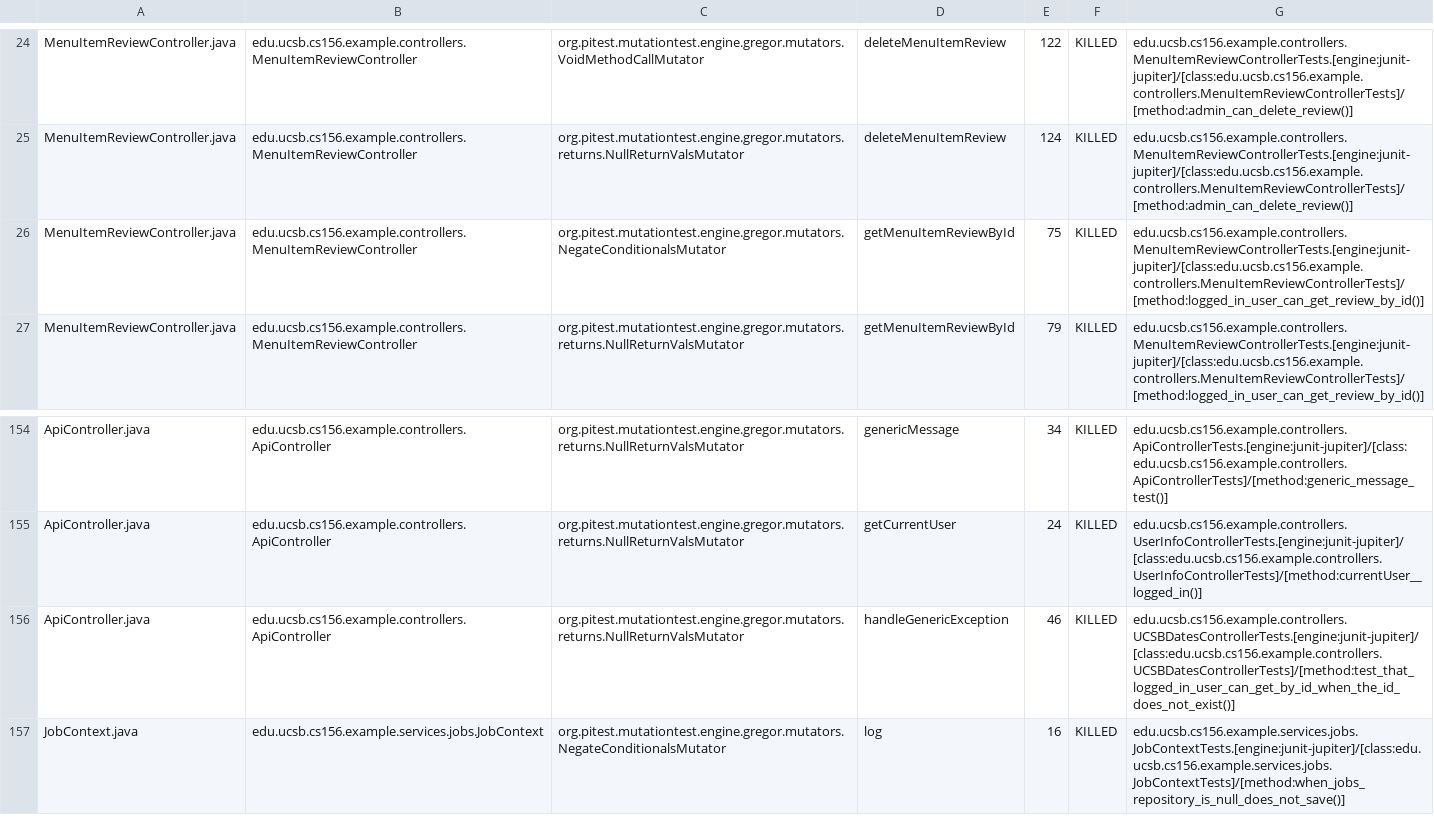
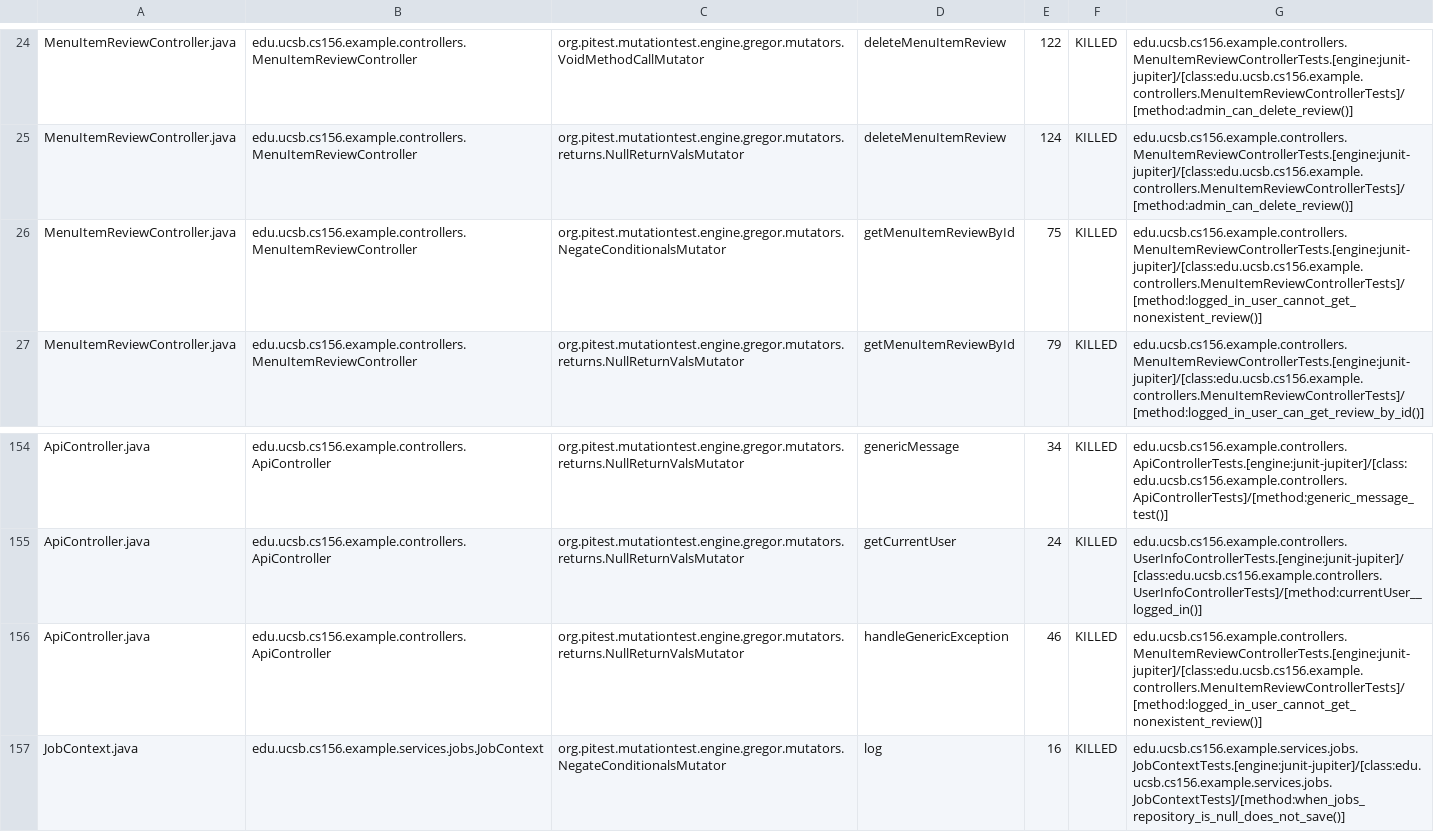
Before and after one commit to ucsb-cs156-f26/team01-f26-10, a CSV file: prs/65/pitest/mutations.csv, drawn as a sheet; only a part is shown, gaps mark what is left out.

Commit message:
Deploying to gh-pages from @ ucsb-cs156-f26/team01-f26-10@67a08241f6c726bde1485c9b344e97122abb3b4a 🚀

```diff
--- a/prs/65/pitest/mutations.csv
+++ b/prs/65/pitest/mutations.csv
@@ -25,3 +25,3 @@ MenuItemReviewController.java,edu.ucsb.cs156.example.controllers.MenuItemReviewC
 MenuItemReviewController.java,edu.ucsb.cs156.example.controllers.MenuItemReviewController,org.pitest.mutationtest.engine.gregor.mutators.returns.NullReturnValsMutator,deleteMenuItemReview,124,KILLED,edu.ucsb.cs156.example.controllers.MenuItemReviewControllerTests.[engine:junit-jupiter]/[class:edu.ucsb.cs156.example.controllers.MenuItemReviewControllerTests]/[method:admin_can_delete_review()]
-MenuItemReviewController.java,edu.ucsb.cs156.example.controllers.MenuItemReviewController,org.pitest.mutationtest.engine.gregor.mutators.NegateConditionalsMutator,getMenuItemReviewById,75,KILLED,edu.ucsb.cs156.example.controllers.MenuItemReviewControllerTests.[engine:junit-jupiter]/[class:edu.ucsb.cs156.example.controllers.MenuItemReviewControllerTests]/[method:logged_in_user_can_get_review_by_id()]
+MenuItemReviewController.java,edu.ucsb.cs156.example.controllers.MenuItemReviewController,org.pitest.mutationtest.engine.gregor.mutators.NegateConditionalsMutator,getMenuItemReviewById,75,KILLED,edu.ucsb.cs156.example.controllers.MenuItemReviewControllerTests.[engine:junit-jupiter]/[class:edu.ucsb.cs156.example.controllers.MenuItemReviewControllerTests]/[method:logged_in_user_cannot_get_nonexistent_review()]
 MenuItemReviewController.java,edu.ucsb.cs156.example.controllers.MenuItemReviewController,org.pitest.mutationtest.engine.gregor.mutators.returns.NullReturnValsMutator,getMenuItemReviewById,79,KILLED,edu.ucsb.cs156.example.controllers.MenuItemReviewControllerTests.[engine:junit-jupiter]/[class:edu.ucsb.cs156.example.controllers.MenuItemReviewControllerTests]/[method:logged_in_user_can_get_review_by_id()]
@@ -155,3 +155,3 @@ ApiController.java,edu.ucsb.cs156.example.controllers.ApiController,org.pitest.m
 ApiController.java,edu.ucsb.cs156.example.controllers.ApiController,org.pitest.mutationtest.engine.gregor.mutators.returns.NullReturnValsMutator,getCurrentUser,24,KILLED,edu.ucsb.cs156.example.controllers.UserInfoControllerTests.[engine:junit-jupiter]/[class:edu.ucsb.cs156.example.controllers.UserInfoControllerTests]/[method:currentUser__logged_in()]
-ApiController.java,edu.ucsb.cs156.example.controllers.ApiController,org.pitest.mutationtest.engine.gregor.mutators.returns.NullReturnValsMutator,handleGenericException,46,KILLED,edu.ucsb.cs156.example.controllers.UCSBDatesControllerTests.[engine:junit-jupiter]/[class:edu.ucsb.cs156.example.controllers.UCSBDatesControllerTests]/[method:test_that_logged_in_user_can_get_by_id_when_the_id_does_not_exist()]
+ApiController.java,edu.ucsb.cs156.example.controllers.ApiController,org.pitest.mutationtest.engine.gregor.mutators.returns.NullReturnValsMutator,handleGenericException,46,KILLED,edu.ucsb.cs156.example.controllers.MenuItemReviewControllerTests.[engine:junit-jupiter]/[class:edu.ucsb.cs156.example.controllers.MenuItemReviewControllerTests]/[method:logged_in_user_cannot_get_nonexistent_review()]
 JobContext.java,edu.ucsb.cs156.example.services.jobs.JobContext,org.pitest.mutationtest.engine.gregor.mutators.NegateConditionalsMutator,log,16,KILLED,edu.ucsb.cs156.example.services.jobs.JobContextTests.[engine:junit-jupiter]/[class:edu.ucsb.cs156.example.services.jobs.JobContextTests]/[method:when_jobs_repository_is_null_does_not_save()]
```
Also changed, not shown: 22 other files.
